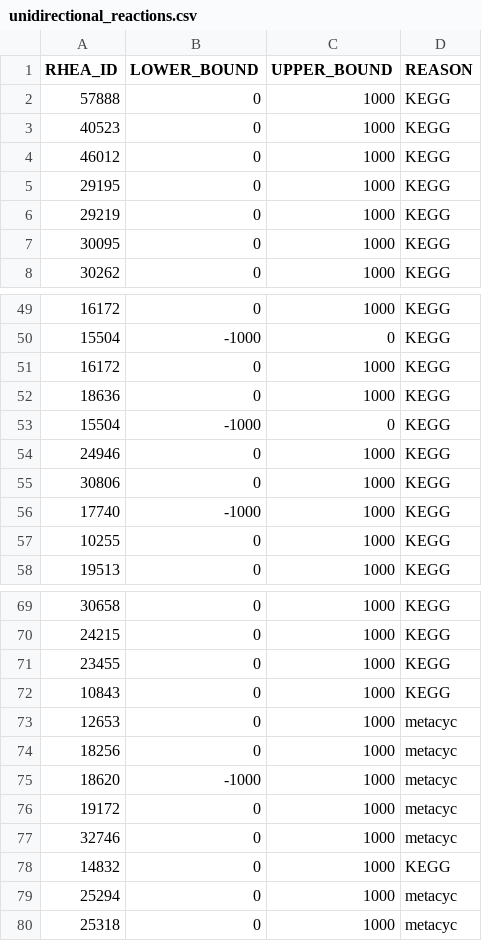
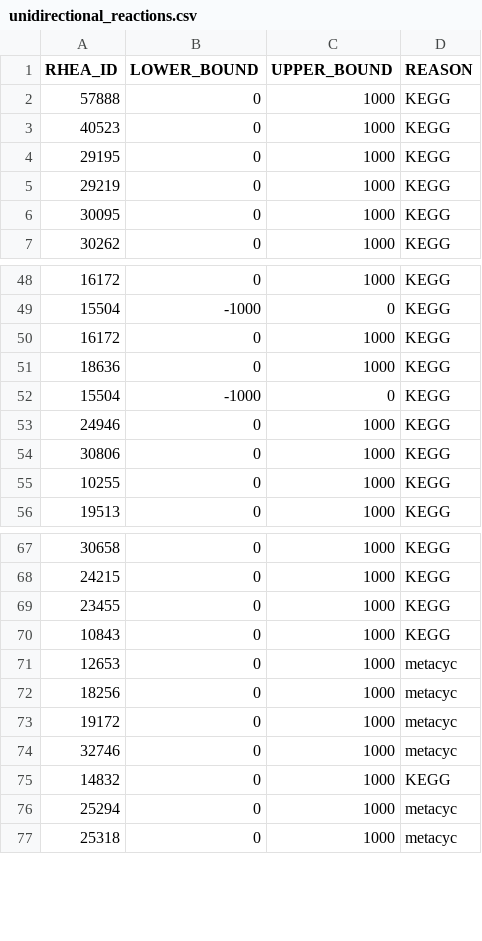
Before and after one commit to HettieC/StaphylococcusAureus, a CSV file: data/model/unidirectional_reactions.csv, drawn as a sheet; only a part is shown, gaps mark what is left out.

```diff
--- a/data/model/unidirectional_reactions.csv
+++ b/data/model/unidirectional_reactions.csv
@@ -3,3 +3,2 @@ RHEA_ID,LOWER_BOUND,UPPER_BOUND,REASON
 40523,0,1000,KEGG
-46012,0,1000,KEGG
 29195,0,1000,KEGG
@@ -55,3 +54,2 @@ RHEA_ID,LOWER_BOUND,UPPER_BOUND,REASON
 30806,0,1000,KEGG
-17740,-1000,1000,KEGG
 10255,0,1000,KEGG
@@ -74,3 +72,2 @@ RHEA_ID,LOWER_BOUND,UPPER_BOUND,REASON
 18256,0,1000,metacyc
-18620,-1000,1000,metacyc
 19172,0,1000,metacyc
```
Also changed, not shown: 5 other files.
